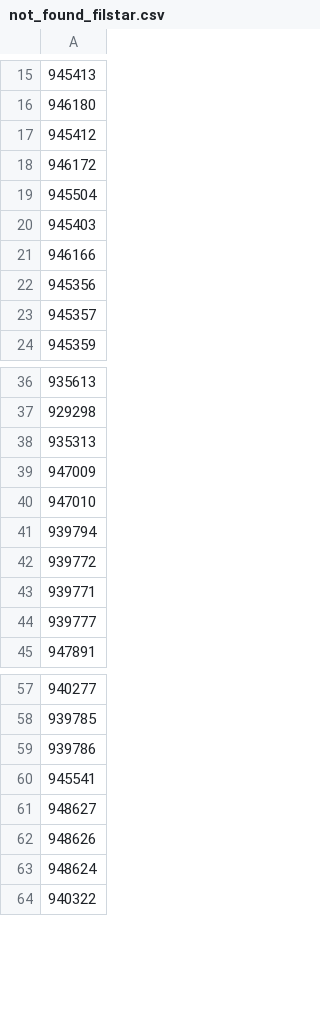
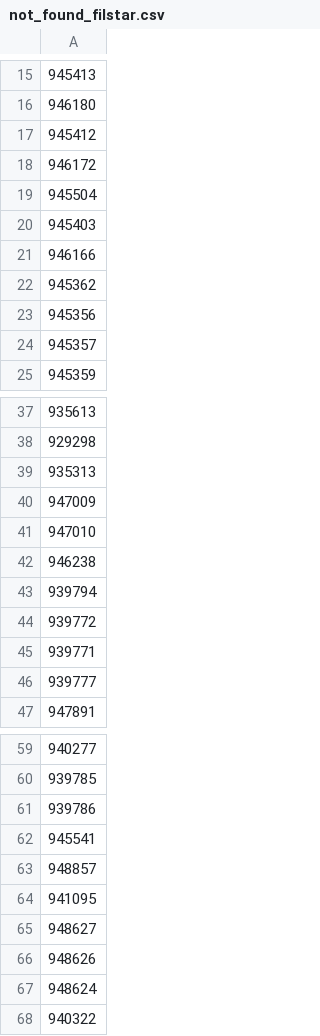
Before and after one commit to vladi1199/proba5, a CSV file: proba5/not_found_filstar.csv, drawn as a sheet; only a part is shown, gaps mark what is left out; the diff names each change by its address in the sheet, - before the commit and + after, or states it on an @@ line.

```diff
--- a/proba5/not_found_filstar.csv
+++ b/proba5/not_found_filstar.csv
+row 22: 945362
+row 42: 946238
+row 63: 948857
+row 64: 941095
```
Also changed, not shown: proba5/results_filstar.csv, 1 other file.
